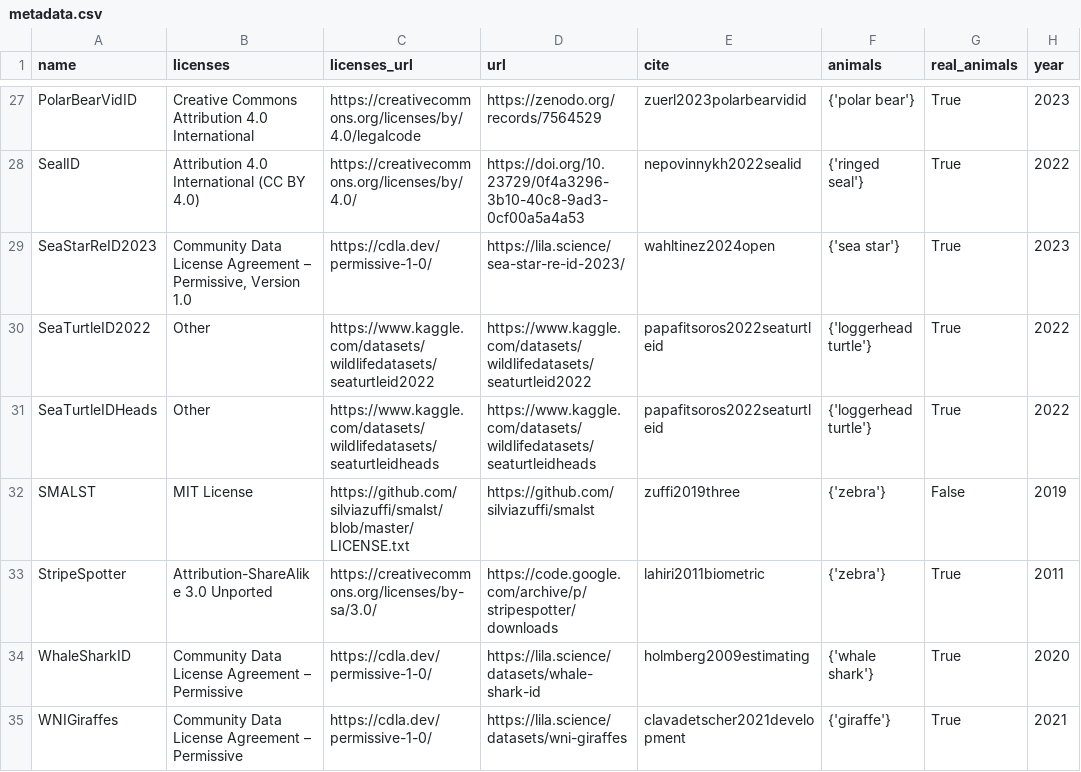
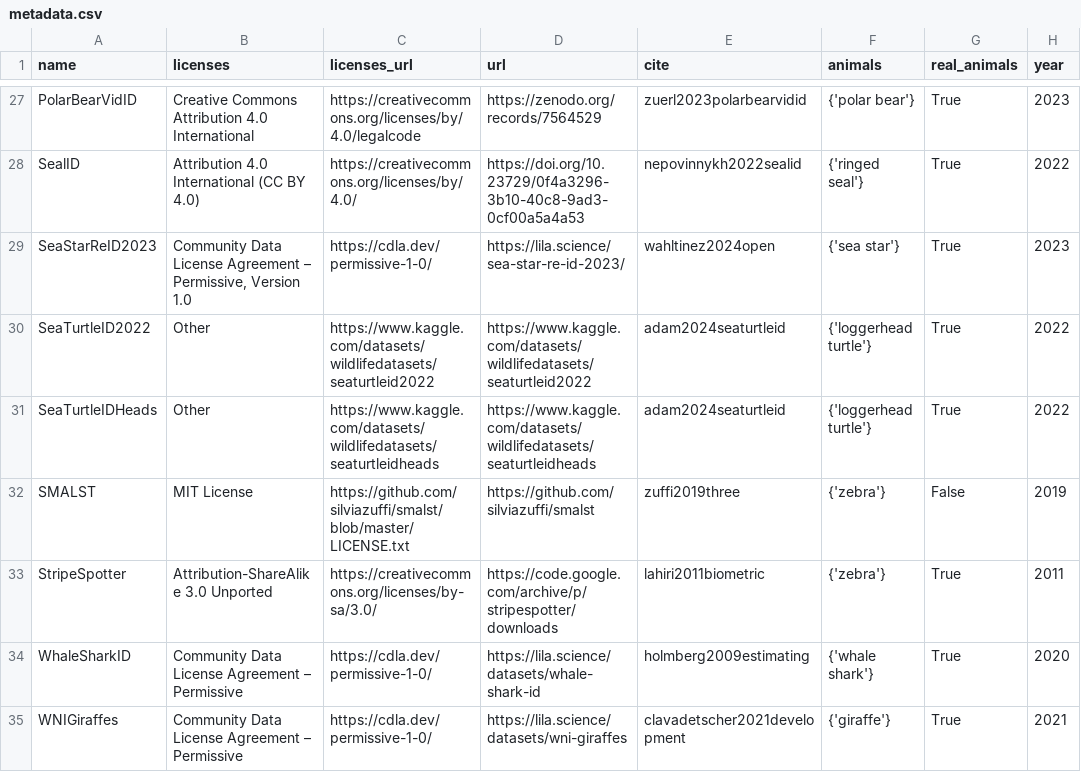
Before and after one commit to WildlifeDatasets/wildlife-datasets, a CSV file: wildlife_datasets/datasets/metadata.csv, drawn as a sheet; only a part is shown, gaps mark what is left out; the diff names each change by its address in the sheet, - before the commit and + after, or states it on an @@ line.

Commit message:
Citations updated

```diff
--- a/wildlife_datasets/datasets/metadata.csv
+++ b/wildlife_datasets/datasets/metadata.csv
-E30:E31 (cite): papafitsoros2022seaturtleid
+E30:E31 (cite): adam2024seaturtleid
```
